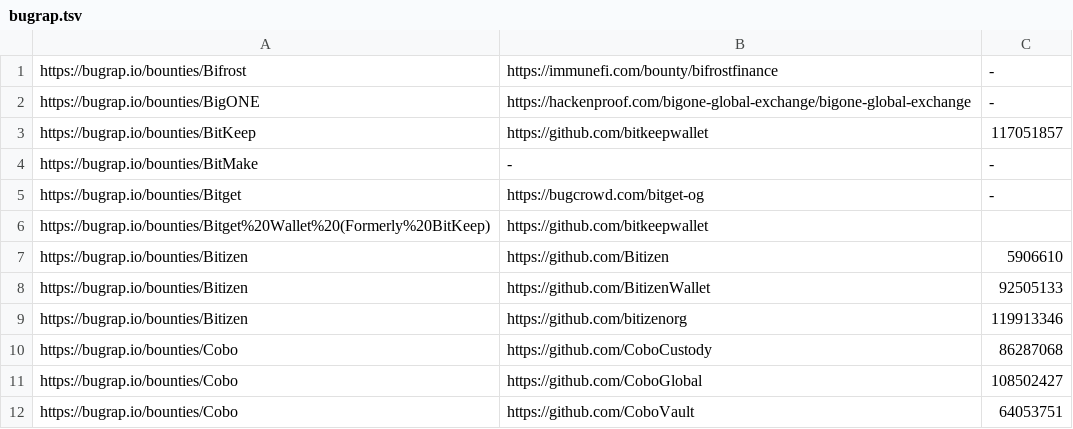
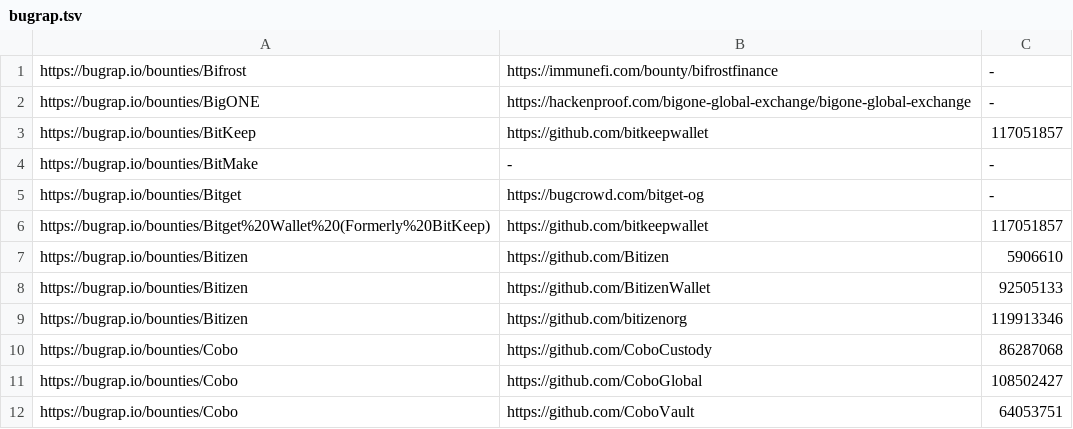
Before and after one commit to nikitastupin/orgs-data, a TSV file: orgs-data/bugrap.tsv, drawn as a sheet; only a part is shown.

```diff
--- a/orgs-data/bugrap.tsv
+++ b/orgs-data/bugrap.tsv
@@ -5,3 +5,3 @@ https://bugrap.io/bounties/BitMake	-	-
 https://bugrap.io/bounties/Bitget	https://bugcrowd.com/bitget-og	-
-https://bugrap.io/bounties/Bitget%20Wallet%20(Formerly%20BitKeep)	https://github.com/bitkeepwallet
+https://bugrap.io/bounties/Bitget%20Wallet%20(Formerly%20BitKeep)	https://github.com/bitkeepwallet	117051857
 https://bugrap.io/bounties/Bitizen	https://github.com/Bitizen	5906610
```
Also changed, not shown: orgs-data/chaos.tsv, orgs-data/hackerone.tsv.
